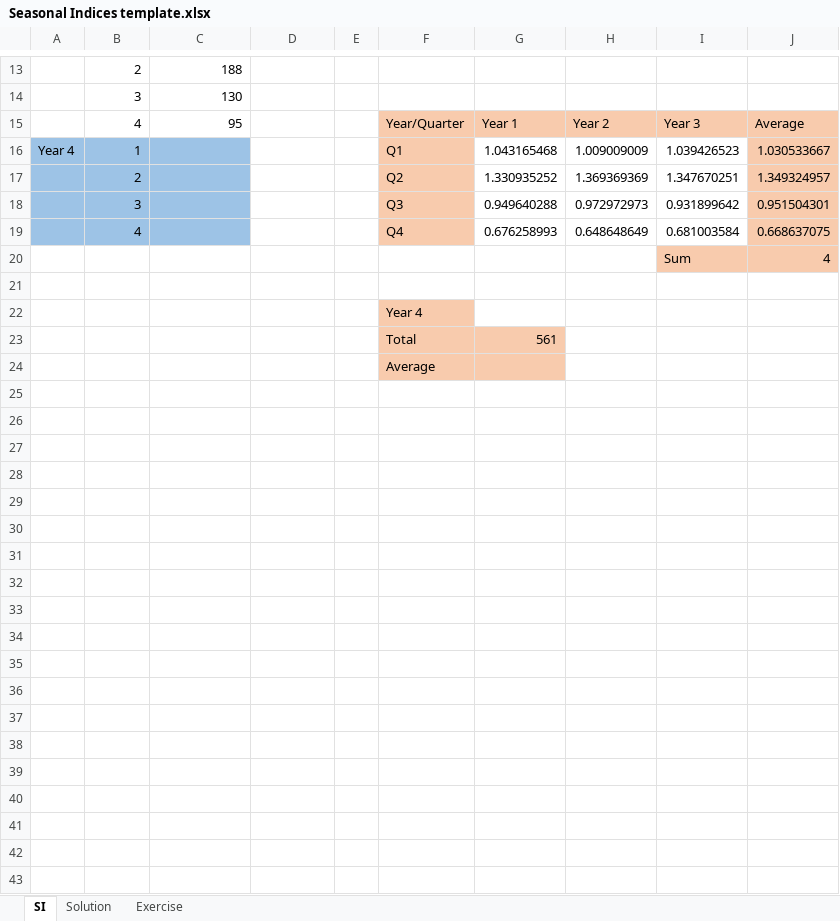
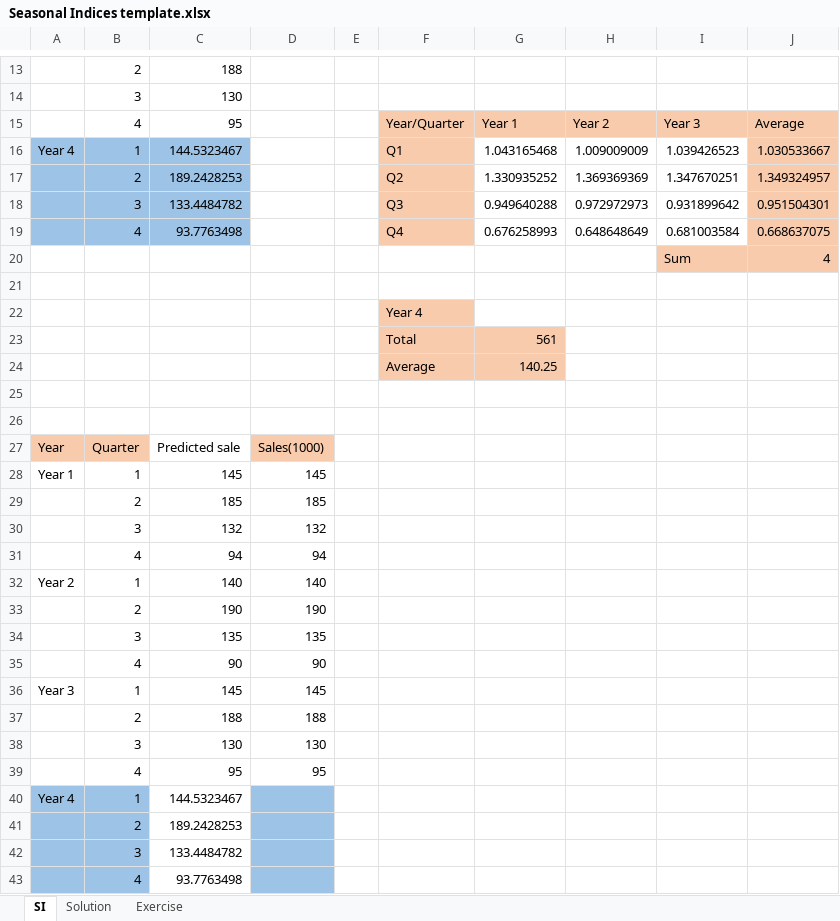
Before and after one commit to Joseph-Tai-Nguyen/SaskPolytech-AIDA-2425, an Excel workbook: Fall-Semester/ANLT600/Seasonal Indices template.xlsx, sheet SI, drawn as a sheet; only a part is shown, gaps mark what is left out; values as stored, in another font and other column widths than the file's, no borders; charts and pictures not drawn; addresses are those after the commit; the diff covers the shown part only; the diff names each change by its address in the sheet, - before the commit and + after, or states it on an @@ line.

```diff
--- a/Fall-Semester/ANLT600/Seasonal Indices template.xlsx (sheet SI)
+++ b/Fall-Semester/ANLT600/Seasonal Indices template.xlsx (sheet SI)
-C16: (empty)
+C16: 144.5323467
-C17: (empty)
+C17: 189.2428253
-C18: (empty)
+C18: 133.4484782
-C19: (empty)
+C19: 93.7763498
+row 24:  |  |  |  |  | Average | 140.25
-F25: Average
+F25: (empty)
-F25:G25 fill: #F8CBAD
+F25:G25 fill: none
+row 26: (empty)
+row 27: Year | Quarter | Predicted sale | Sales(1000)
+row 28: Year 1 | 1 | 145 | 145
+row 29:  | 2 | 185 | 185
+row 30:  | 3 | 132 | 132
+row 31:  | 4 | 94 | 94
+row 32: Year 2 | 1 | 140 | 140
+row 33:  | 2 | 190 | 190
+row 34:  | 3 | 135 | 135
+row 35:  | 4 | 90 | 90
+row 36: Year 3 | 1 | 145 | 145
+row 37:  | 2 | 188 | 188
+row 38:  | 3 | 130 | 130
+row 39:  | 4 | 95 | 95
+row 40: Year 4 | 1 | 144.5323467
+row 41:  | 2 | 189.2428253
+row 42:  | 3 | 133.4484782
+row 43:  | 4 | 93.7763498
```
Also changed, not shown: 3 edited cells elsewhere in this sheet, charts or pictures, Fall-Semester/ANLT600/Confidence interval.xlsx, Fall-Semester/ANLT600/Formulas.xlsx, 7 other files.
